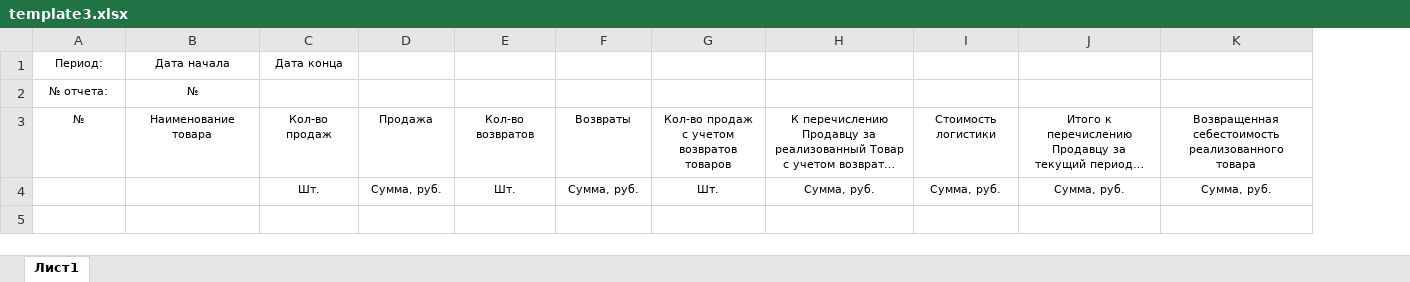
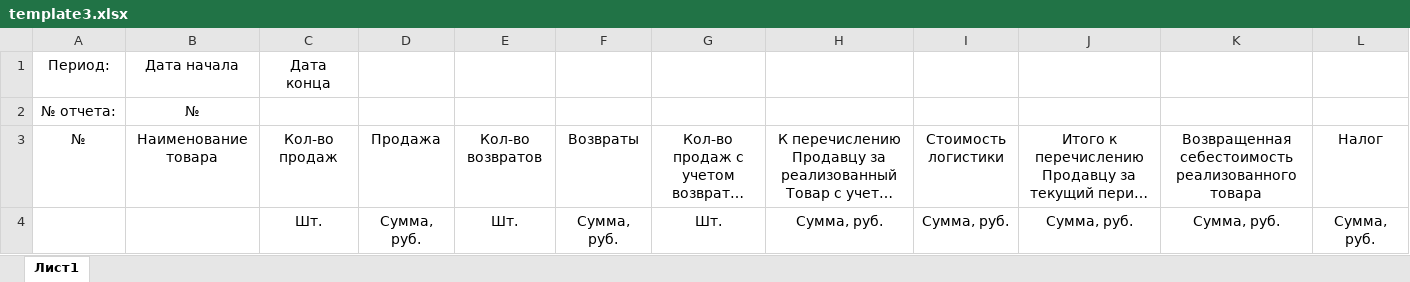
Before and after one commit to vosyukov/mp_bot, an Excel workbook: templates/template3.xlsx, sheet Лист1, drawn as a sheet; long unchanged cells end in …; values as stored, in another font and other column widths than the file's, no borders; the diff names each change by its address in the sheet, - before the commit and + after, or states it on an @@ line.

```diff
--- a/templates/template3.xlsx (sheet Лист1)
+++ b/templates/template3.xlsx (sheet Лист1)
+column L, rows 3-4: Налог | Сумма, руб.
@@ A1:C1 text size: larger @@
@@ A2:B2 text size: larger @@
@@ A3:K3 text size: larger @@
@@ C4:K4 text size: larger @@
```
Also changed, not shown: templates/template2.xlsx, 10 other files.
